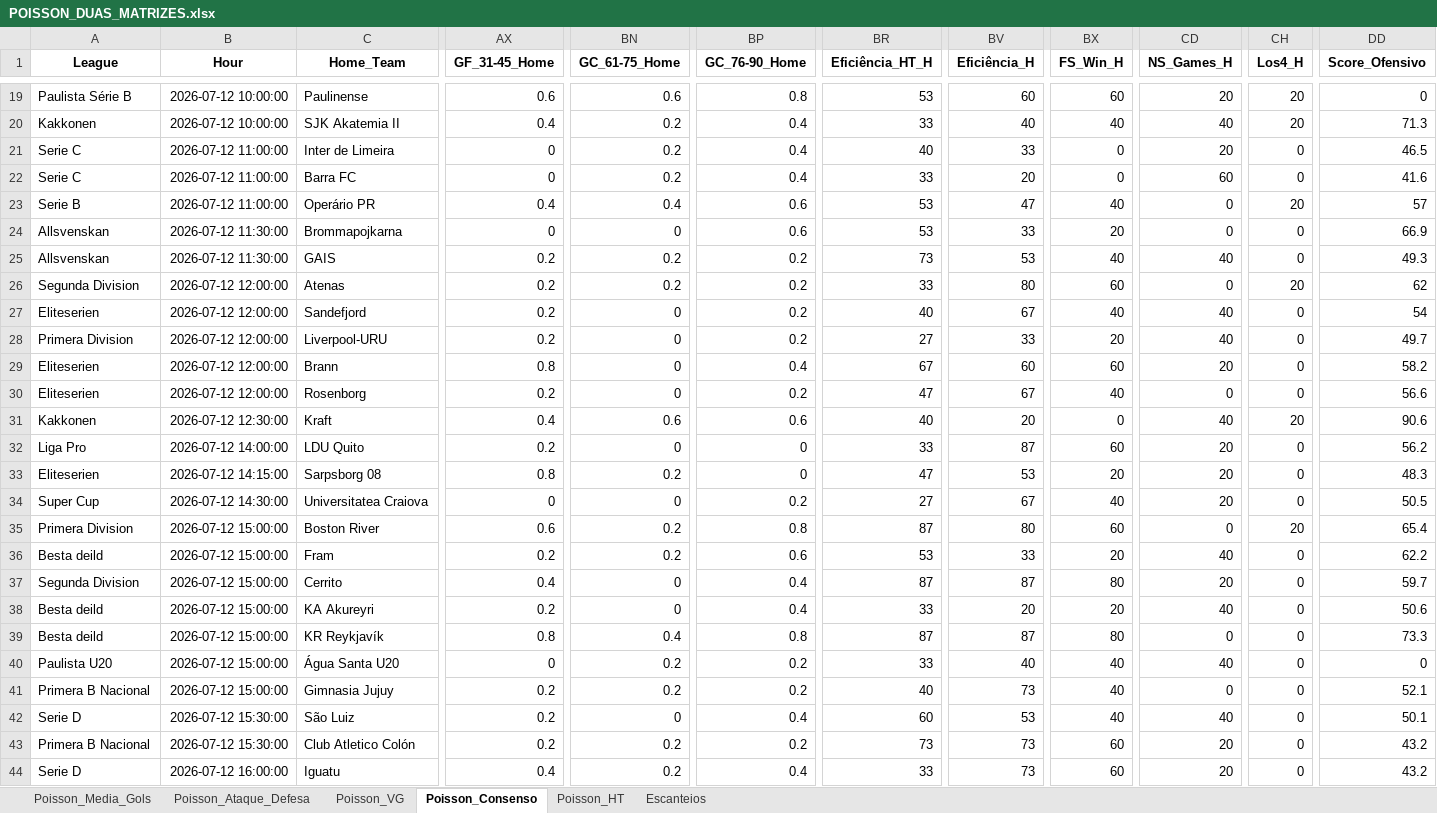
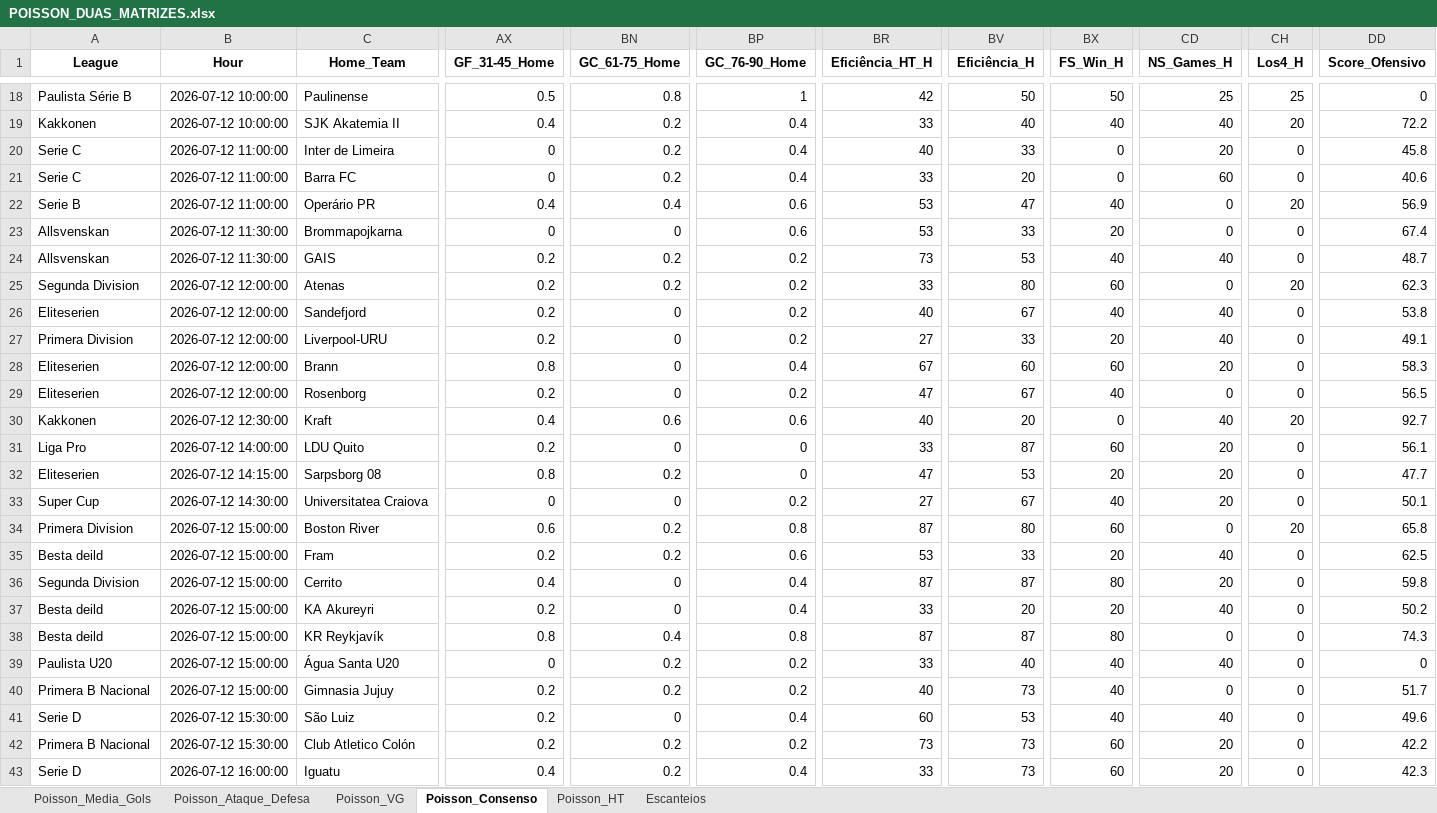
Before and after one commit to AndersonSS91-DEV/Skynet-V18, an Excel workbook: data/POISSON_DUAS_MATRIZES.xlsx, sheet Poisson_Consenso, drawn as a sheet; only a part is shown, gaps mark what is left out; values as stored, in another font and other column widths than the file's, no borders; addresses are those after the commit; the diff covers the shown part only; the diff names each change by its address in the sheet, - before the commit and + after, or states it on an @@ line.

```diff
--- a/data/POISSON_DUAS_MATRIZES.xlsx (sheet Poisson_Consenso)
+++ b/data/POISSON_DUAS_MATRIZES.xlsx (sheet Poisson_Consenso)
-AX18 (GF_31-45_Home): 0.6
+AX18 (GF_31-45_Home): 0.5
-BN18 (GC_61-75_Home): 0.6
+BN18 (GC_61-75_Home): 0.8
-BP18 (GC_76-90_Home): 0.8
+BP18 (GC_76-90_Home): 1
-BR18 (Eficiência_HT_H): 53
+BR18 (Eficiência_HT_H): 42
-BV18 (Eficiência_H): 60
+BV18 (Eficiência_H): 50
-BX18 (FS_Win_H): 60
+BX18 (FS_Win_H): 50
-CD18 (NS_Games_H): 20
+CD18 (NS_Games_H): 25
-CH18 (Los4_H): 20
+CH18 (Los4_H): 25
-DD19 (Score_Ofensivo): 71.3
+DD19 (Score_Ofensivo): 72.2
-DD20 (Score_Ofensivo): 46.5
+DD20 (Score_Ofensivo): 45.8
-DD21 (Score_Ofensivo): 41.6
+DD21 (Score_Ofensivo): 40.6
-DD22 (Score_Ofensivo): 57
+DD22 (Score_Ofensivo): 56.9
-DD23 (Score_Ofensivo): 66.9
+DD23 (Score_Ofensivo): 67.4
-DD24 (Score_Ofensivo): 49.3
+DD24 (Score_Ofensivo): 48.7
-DD25 (Score_Ofensivo): 62
+DD25 (Score_Ofensivo): 62.3
-DD26 (Score_Ofensivo): 54
+DD26 (Score_Ofensivo): 53.8
-DD27 (Score_Ofensivo): 49.7
+DD27 (Score_Ofensivo): 49.1
-DD28 (Score_Ofensivo): 58.2
+DD28 (Score_Ofensivo): 58.3
-DD29 (Score_Ofensivo): 56.6
+DD29 (Score_Ofensivo): 56.5
-DD30 (Score_Ofensivo): 90.6
+DD30 (Score_Ofensivo): 92.7
-DD31 (Score_Ofensivo): 56.2
+DD31 (Score_Ofensivo): 56.1
-DD32 (Score_Ofensivo): 48.3
+DD32 (Score_Ofensivo): 47.7
-DD33 (Score_Ofensivo): 50.5
+DD33 (Score_Ofensivo): 50.1
-DD34 (Score_Ofensivo): 65.4
+DD34 (Score_Ofensivo): 65.8
-DD35 (Score_Ofensivo): 62.2
+DD35 (Score_Ofensivo): 62.5
-DD36 (Score_Ofensivo): 59.7
+DD36 (Score_Ofensivo): 59.8
-DD37 (Score_Ofensivo): 50.6
+DD37 (Score_Ofensivo): 50.2
-DD38 (Score_Ofensivo): 73.3
+DD38 (Score_Ofensivo): 74.3
-DD40 (Score_Ofensivo): 52.1
+DD40 (Score_Ofensivo): 51.7
-DD41 (Score_Ofensivo): 50.1
+DD41 (Score_Ofensivo): 49.6
-DD42 (Score_Ofensivo): 43.2
+DD42 (Score_Ofensivo): 42.2
-DD43 (Score_Ofensivo): 43.2
+DD43 (Score_Ofensivo): 42.3
```
Also changed, not shown: 2 removed rows and 188 edited cells elsewhere in this sheet, sheet Escanteios, sheet Poisson_VG, sheet Poisson_Media_Gols, sheet Poisson_Ataque_Defesa, sheet Poisson_HT, 1 other file.
